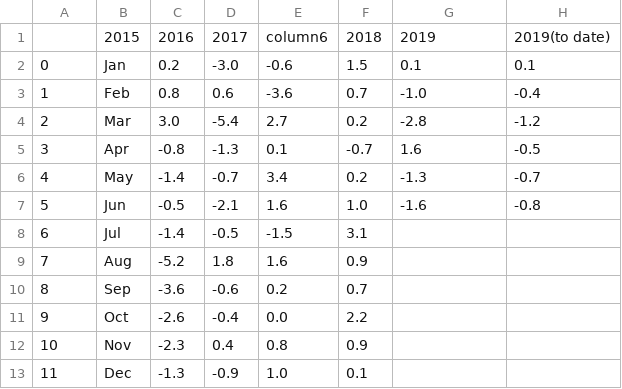
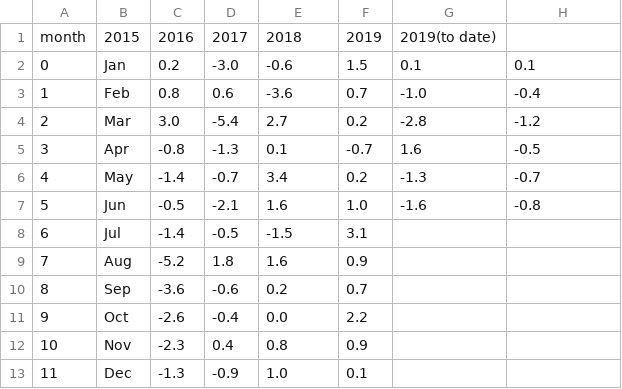
Before and after one commit to Kaekaefx/Group5_Gather_Predict, a CSV file: database_tables_csv/year_on_year_new.csv, drawn as a sheet; removed rows and columns are numbered as before the commit, all else as after; the diff names each change by its address in the sheet, - before the commit and + after, or states it on an @@ line.

Commit message:
Update year_on_year_new.csv

```diff
--- a/database_tables_csv/year_on_year_new.csv
+++ b/database_tables_csv/year_on_year_new.csv
-row 1:  | 2015 | 2016 | 2017 | column6 | 2018 | 2019 | 2019(to date)
+row 1: month | 2015 | 2016 | 2017 | 2018 | 2019 | 2019(to date)
```
